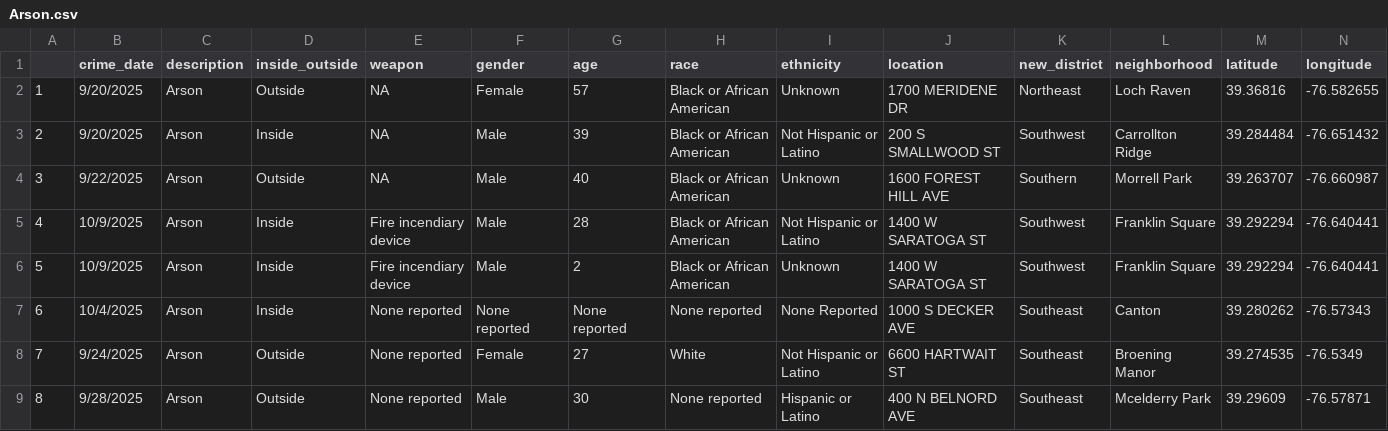
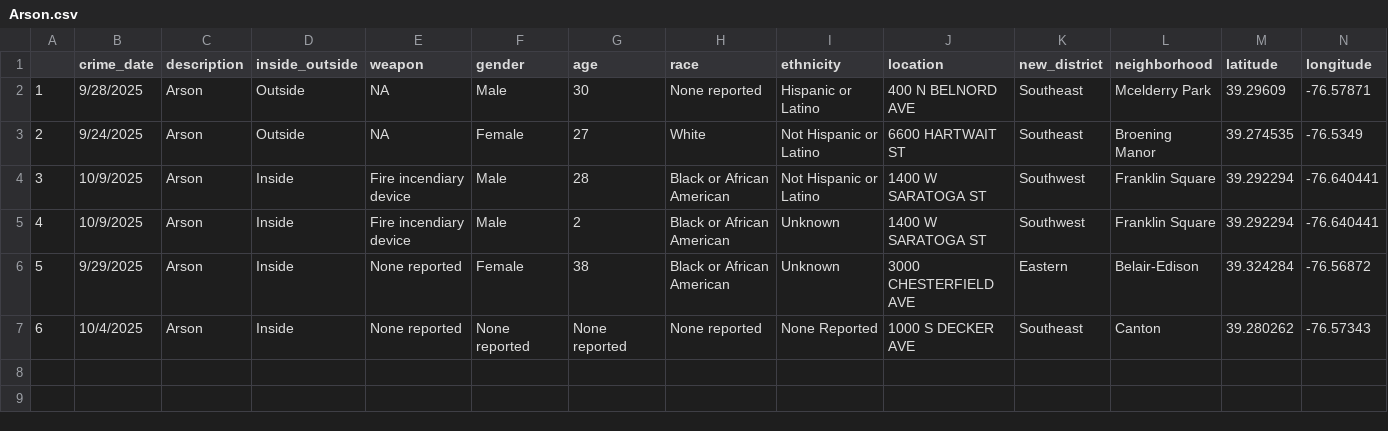
Before and after one commit to Baltimore-Sun/crime, a CSV file: Arson.csv, drawn as a sheet; only a part is shown; removed rows and columns are numbered as before the commit, all else as after; rows hold the shown columns only; the diff names each change by its address in the sheet, - before the commit and + after, or states it on an @@ line.

```diff
--- a/Arson.csv
+++ b/Arson.csv
-row 2: 1 | 9/20/2025 | Arson | Outside | NA | Female | 57 | Black or African American | Unknown | 1700 MERIDENE DR | Northeast | Loch Raven | 39.36816 | -76.582655
-row 3: 2 | 9/20/2025 | Arson | Inside | NA | Male | 39 | Black or African American | Not Hispanic or Latino | 200 S SMALLWOOD ST | Southwest | Carrollton Ridge | 39.284484 | -76.651432
-row 4: 3 | 9/22/2025 | Arson | Outside | NA | Male | 40 | Black or African American | Unknown | 1600 FOREST HILL AVE | Southern | Morrell Park | 39.263707 | -76.660987
+row 2: 1 | 9/28/2025 | Arson | Outside | NA | Male | 30 | None reported | Hispanic or Latino | 400 N BELNORD AVE | Southeast | Mcelderry Park | 39.29609 | -76.57871
+row 3: 2 | 9/24/2025 | Arson | Outside | NA | Female | 27 | White | Not Hispanic or Latino | 6600 HARTWAIT ST | Southeast | Broening Manor | 39.274535 | -76.5349
@@ column A renumbered between rows 4 and 5 @@
+row 6: 5 | 9/29/2025 | Arson | Inside | None reported | Female | 38 | Black or African American | Unknown | 3000 CHESTERFIELD AVE | Eastern | Belair-Edison | 39.324284 | -76.56872
-row 8: 7 | 9/24/2025 | Arson | Outside | None reported | Female | 27 | White | Not Hispanic or Latino | 6600 HARTWAIT ST | Southeast | Broening Manor | 39.274535 | -76.5349
-row 9: 8 | 9/28/2025 | Arson | Outside | None reported | Male | 30 | None reported | Hispanic or Latino | 400 N BELNORD AVE | Southeast | Mcelderry Park | 39.29609 | -76.57871
```
Also changed, not shown: Aggravated assault.csv, Auto theft.csv, 10 other files.
